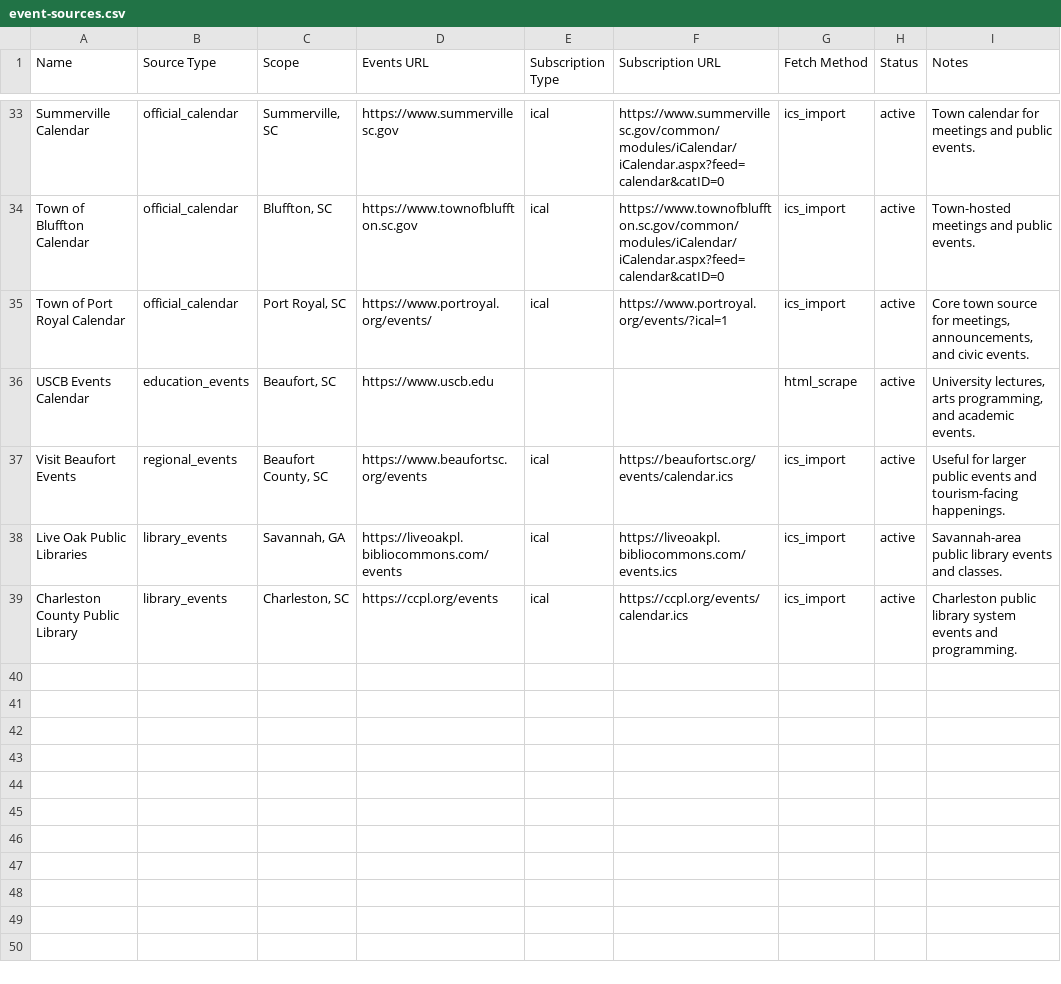
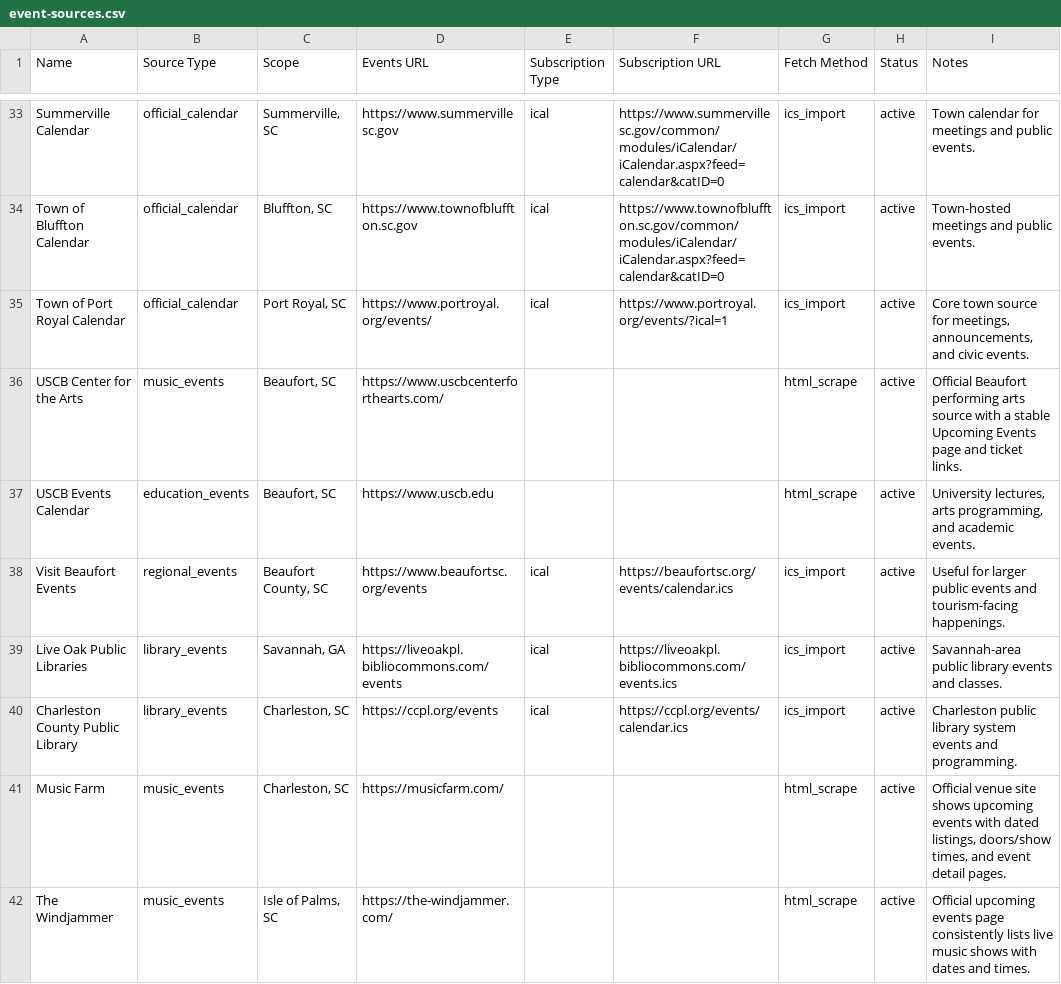
Before and after one commit to kmcurry/port-royal-sounder, a CSV file: data/event-sources.csv, drawn as a sheet; only a part is shown, gaps mark what is left out; the diff names each change by its address in the sheet, - before the commit and + after, or states it on an @@ line.

```diff
--- a/data/event-sources.csv
+++ b/data/event-sources.csv
+row 36: USCB Center for the Arts | music_events | Beaufort, SC | https://www.uscbcenterforthearts.com/ |  |  | html_scrape | active | Official Beaufort performing arts source with a stable Upcoming Events page and ticket links.
+row 41: Music Farm | music_events | Charleston, SC | https://musicfarm.com/ |  |  | html_scrape | active | Official venue site shows upcoming events with dated listings, doors/show times, and event detail pages.
+row 42: The Windjammer | music_events | Isle of Palms, SC | https://the-windjammer.com/ |  |  | html_scrape | active | Official upcoming events page consistently lists live music shows with dates and times.
```
Also changed, not shown: data/events.csv, data/farms.csv, 5 other files.
